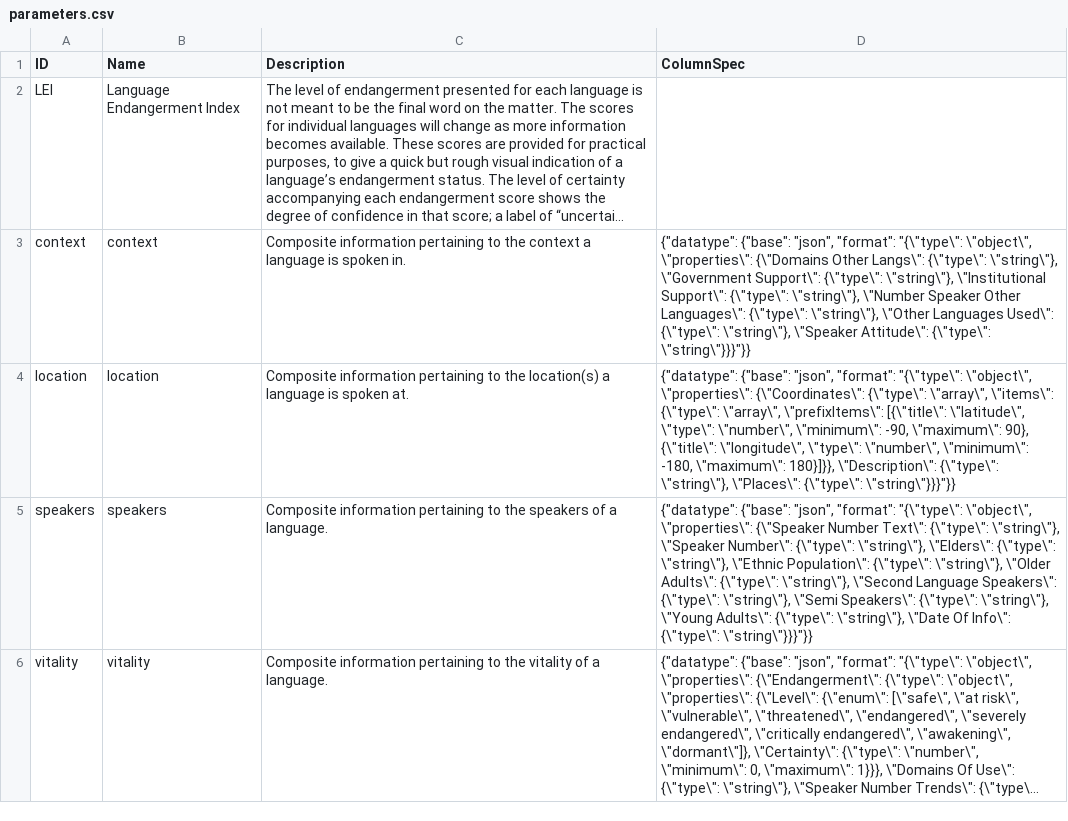
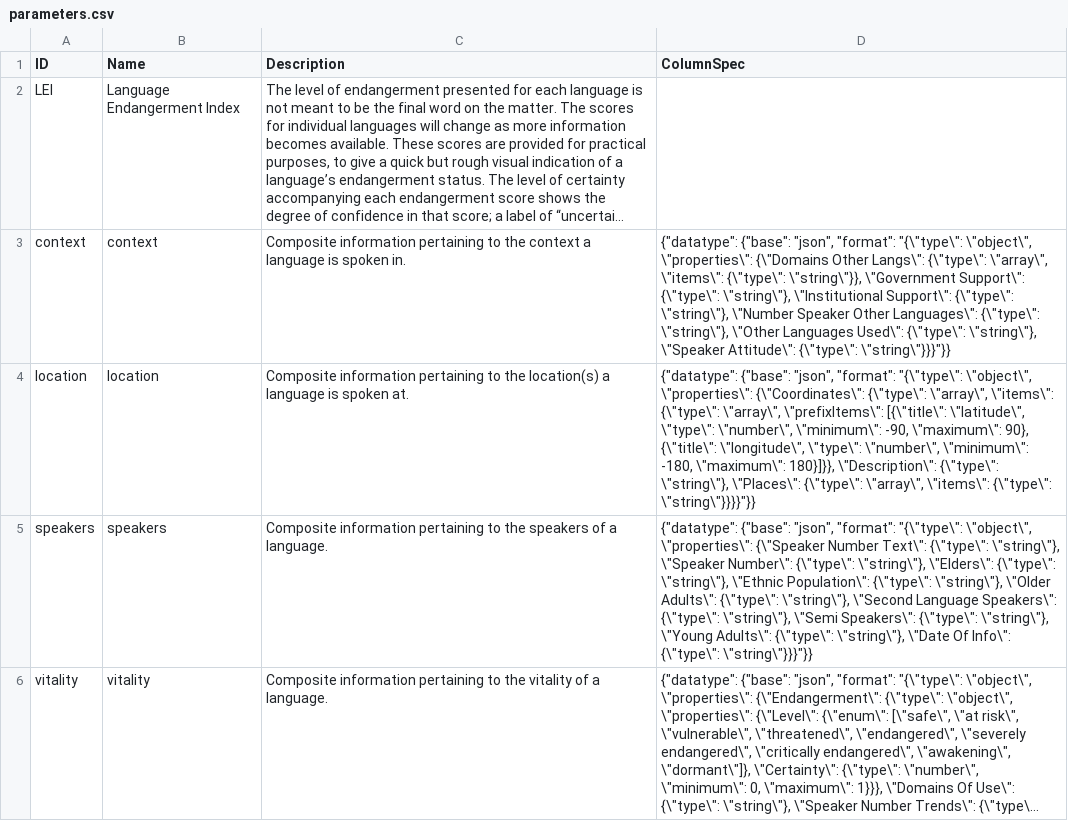
Before and after one commit to cldf-datasets/elcat, a CSV file: cldf/parameters.csv, drawn as a sheet; only a part is shown; long unchanged cells end in …; the diff names each change by its address in the sheet, - before the commit and + after, or states it on an @@ line.

```diff
--- a/cldf/parameters.csv
+++ b/cldf/parameters.csv
-D3 (ColumnSpec): …Langs\": {\"type\": \"string\"}, \"Government Support\":…
+D3 (ColumnSpec): …Langs\": {\"type\": \"array\", \"items\": {\"type\": \"string\"}}, \"Government Support\":…
-D4 (ColumnSpec): …\"Places\": {\"type\": \"string\"}}}"}}
+D4 (ColumnSpec): …\"Places\": {\"type\": \"array\", \"items\": {\"type\": \"string\"}}}}"}}
```
Also changed, not shown: etc/languages.csv, 7 other files.
